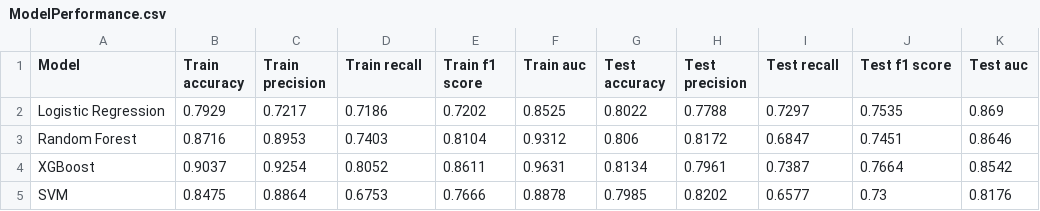
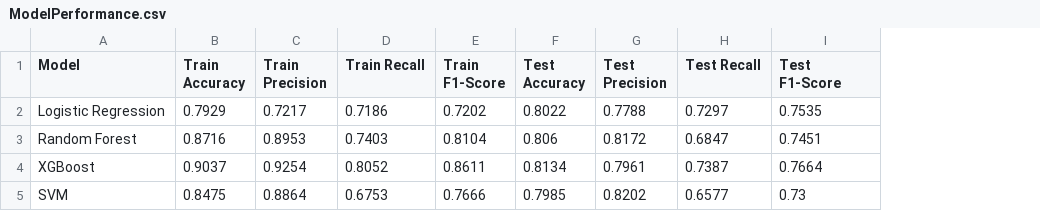
Before and after one commit to tshihab07/Titanic-Life-Prediction, a CSV file: model/AdvancedModeling/ModelPerformance.csv, drawn as a sheet; removed rows and columns are numbered as before the commit, all else as after; the diff names each change by its address in the sheet, - before the commit and + after, or states it on an @@ line.

Commit message:
Add CSV file for models performance

```diff
--- a/model/AdvancedModeling/ModelPerformance.csv
+++ b/model/AdvancedModeling/ModelPerformance.csv
-column F (Train auc), rows 2-5: 0.8525 | 0.9312 | 0.9631 | 0.8878
-column K (Test auc), rows 2-5: 0.869 | 0.8646 | 0.8542 | 0.8176
-B1: Train accuracy
+B1: Train Accuracy
-C1: Train precision
+C1: Train Precision
-D1: Train recall
+D1: Train Recall
-E1: Train f1 score
+E1: Train F1-Score
-F1: Test accuracy
+F1: Test Accuracy
-G1: Test precision
+G1: Test Precision
-H1: Test recall
+H1: Test Recall
-I1: Test f1 score
+I1: Test F1-Score
```
